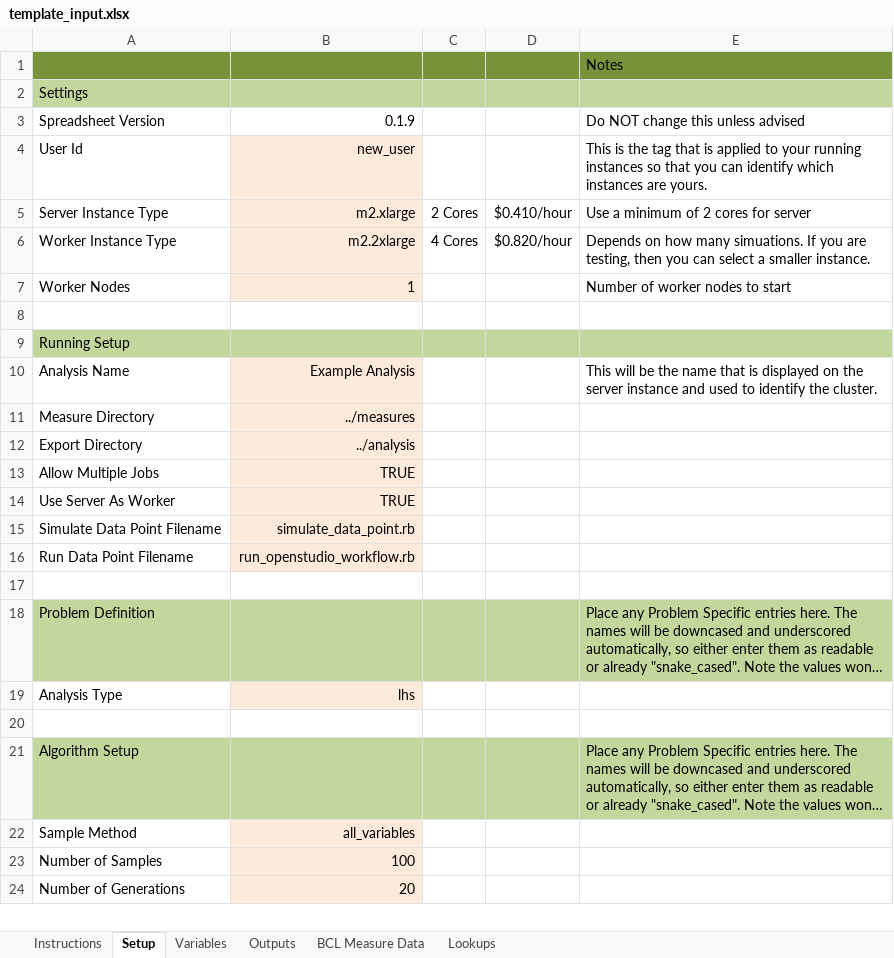
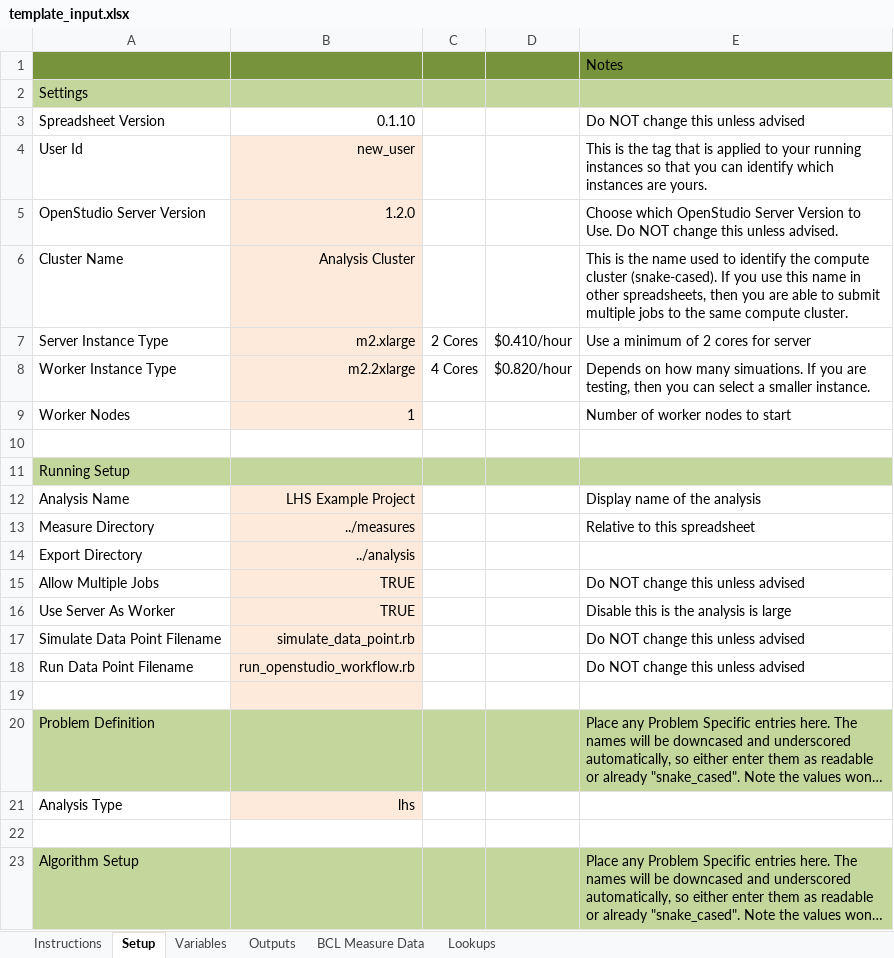
Before and after one commit to NREL/OpenStudio-analysis-spreadsheet, an Excel workbook: doc/template_input.xlsx, sheet Setup, drawn as a sheet; only a part is shown; the shorter side is filled out with more unchanged rows; long unchanged cells end in …; values as stored, in another font and other column widths than the file's, no borders; addresses are those after the commit; the diff names each change by its address in the sheet, - before the commit and + after, or states it on an @@ line.

```diff
--- a/doc/template_input.xlsx (sheet Setup)
+++ b/doc/template_input.xlsx (sheet Setup)
-B3: 0.1.9
+B3: 0.1.10
+row 5: OpenStudio Server Version | 1.2.0 |  |  | Choose which OpenStudio Server Version to Use. Do NOT change this unless advised.
+row 6: Cluster Name | Analysis Cluster |  |  | This is the name used to identify the compute cluster (snake-cased). If you use this name in other spreadsheets, then you are able to submit multiple jobs to the same compute cluster.
-B12: Example Analysis
+B12: LHS Example Project
-E12: This will be the name that is displayed on the server instance and used to identify the cluster.
+E12: Display name of the analysis
-E13: (empty)
+E13: Relative to this spreadsheet
-E15: (empty)
+E15: Do NOT change this unless advised
-E16: (empty)
+E16: Disable this is the analysis is large
-E17:E18: (empty)
+E17:E18: Do NOT change this unless advised
-B19 fill: none
+B19 fill: #FDEADA
```
Also changed, not shown: sheet Variables, sheet Lookups, sheet Outputs, formulas that keep their value, projects/example_project.xlsx, 5 other files.
